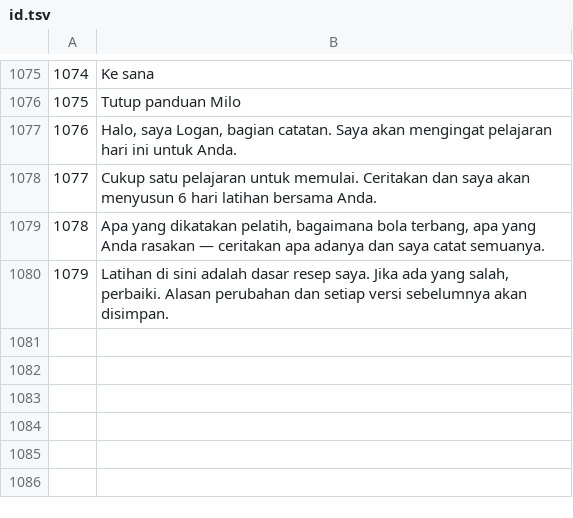
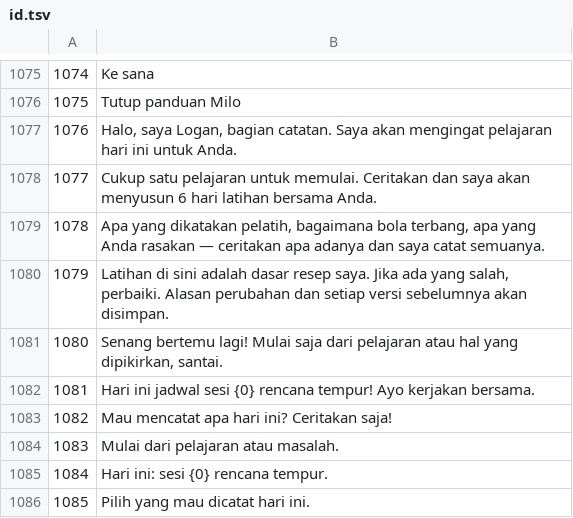
Before and after one commit to negankim/ap-lesson-note, a TSV file: tools/i18n/id.tsv, drawn as a sheet; only a part is shown, gaps mark what is left out; the diff names each change by its address in the sheet, - before the commit and + after, or states it on an @@ line.

```diff
--- a/tools/i18n/id.tsv
+++ b/tools/i18n/id.tsv
+row 1081: 1080 | Senang bertemu lagi! Mulai saja dari pelajaran atau hal yang dipikirkan, santai.
+row 1082: 1081 | Hari ini jadwal sesi {0} rencana tempur! Ayo kerjakan bersama.
+row 1083: 1082 | Mau mencatat apa hari ini? Ceritakan saja!
+row 1084: 1083 | Mulai dari pelajaran atau masalah.
+row 1085: 1084 | Hari ini: sesi {0} rencana tempur.
+row 1086: 1085 | Pilih yang mau dicatat hari ini.
```
Also changed, not shown: tools/i18n/en.tsv, tools/i18n/ja.tsv, 19 other files.
